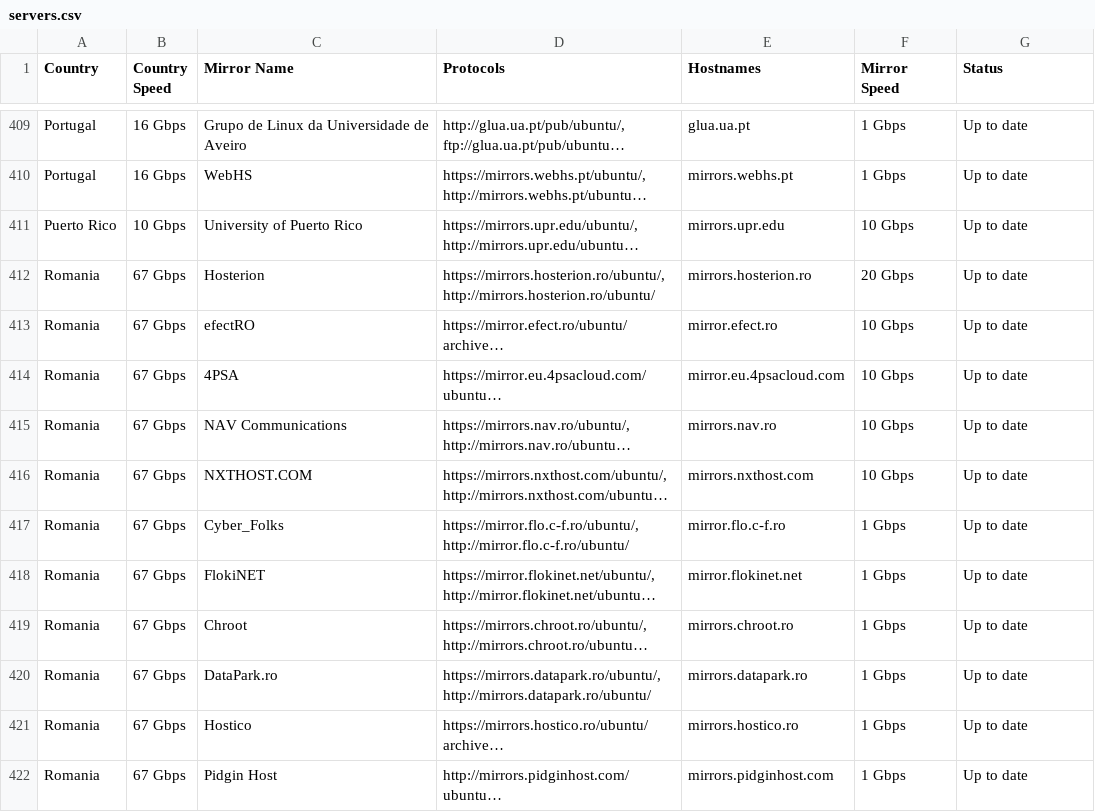
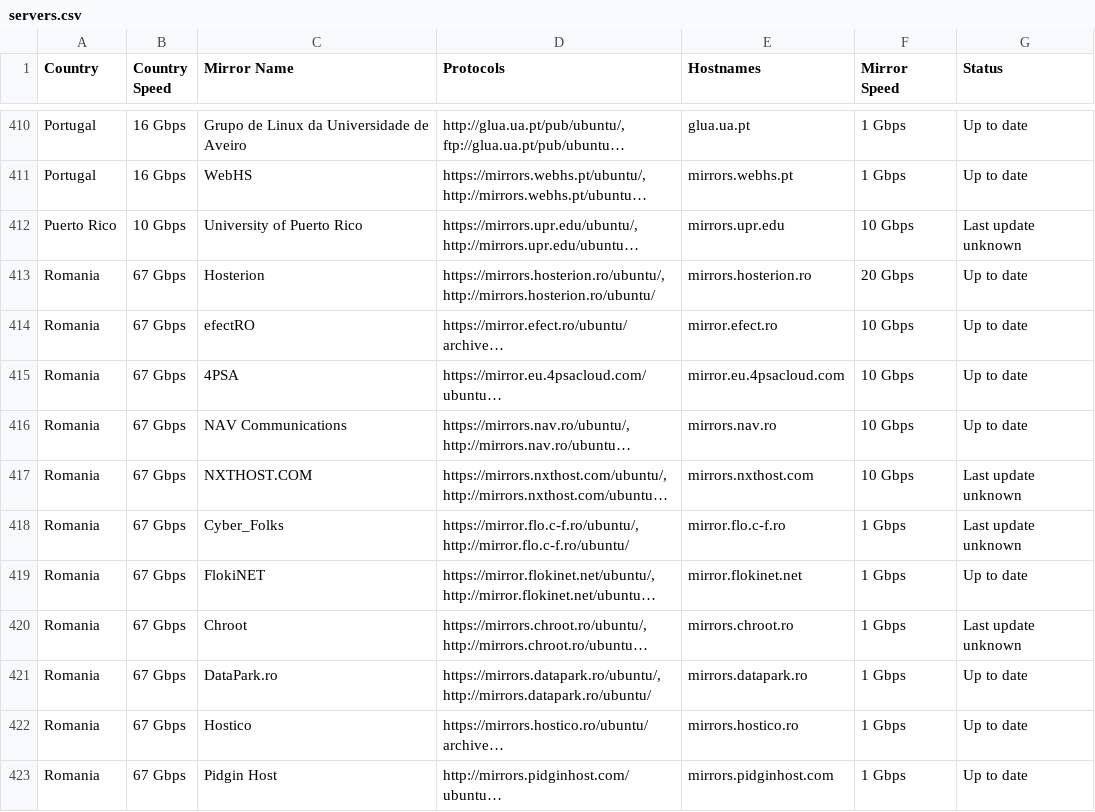
Before and after one commit to crazyuploader/Ubuntu-Mirrors-Scraper, a CSV file: data/mirrors/archive/servers.csv, drawn as a sheet; only a part is shown, gaps mark what is left out; long unchanged cells end in …; addresses are those after the commit; the diff covers the shown part only; the diff names each change by its address in the sheet, - before the commit and + after, or states it on an @@ line.

```diff
--- a/data/mirrors/archive/servers.csv
+++ b/data/mirrors/archive/servers.csv
-G412 (Status): Up to date
+G412 (Status): Last update unknown
-G417:G418 (Status): Up to date
+G417:G418 (Status): Last update unknown
-G420 (Status): Up to date
+G420 (Status): Last update unknown
```
Also changed, not shown: 1 added row and 160 edited cells elsewhere in this file, data/mirrors/cd/servers.csv, 4 other files.
